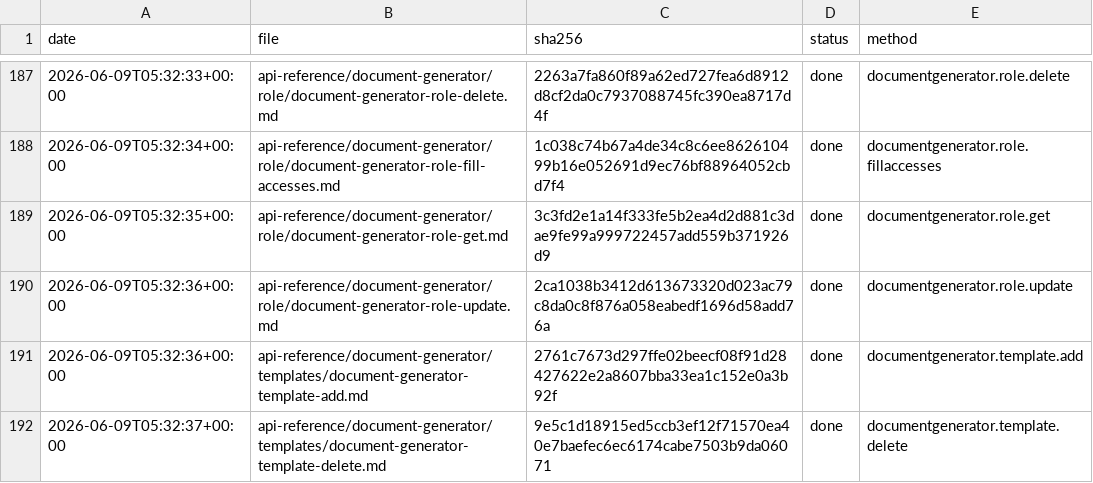
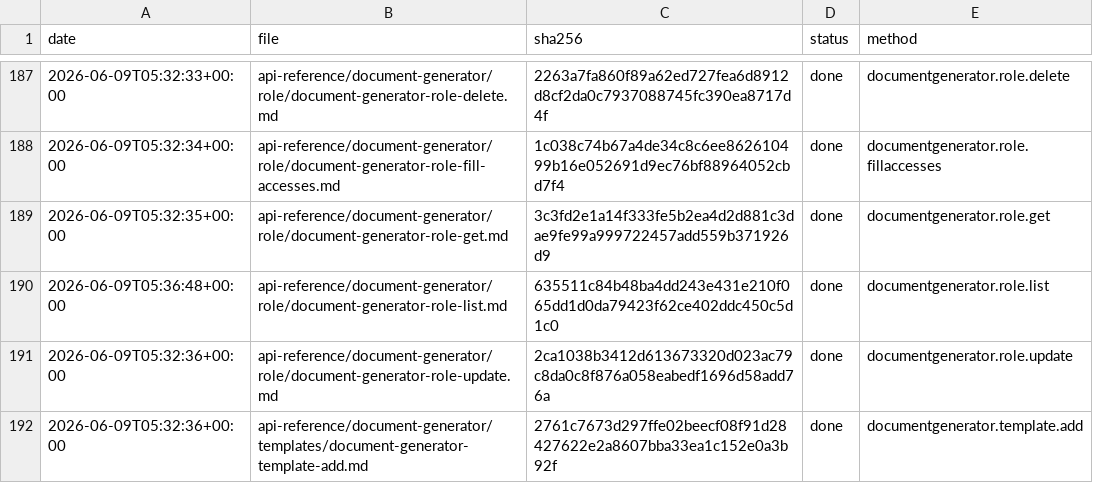
Before and after one commit to IgorShevchik/b24-rest-docs, a TSV file: .actualize/ledger.tsv, drawn as a sheet; only a part is shown, gaps mark what is left out; the shorter side is filled out with more unchanged rows; the diff names each change by its address in the sheet, - before the commit and + after, or states it on an @@ line.

```diff
--- a/.actualize/ledger.tsv
+++ b/.actualize/ledger.tsv
+row 190: 2026-06-09T05:36:48+00:00 | api-reference/document-generator/role/document-generator-role-list.md | 635511c84b48ba4dd243e431e210f065dd1d0da79423f62ce402ddc450c5d1c0 | done | documentgenerator.role.list
```
Also changed, not shown: 1 other file.
